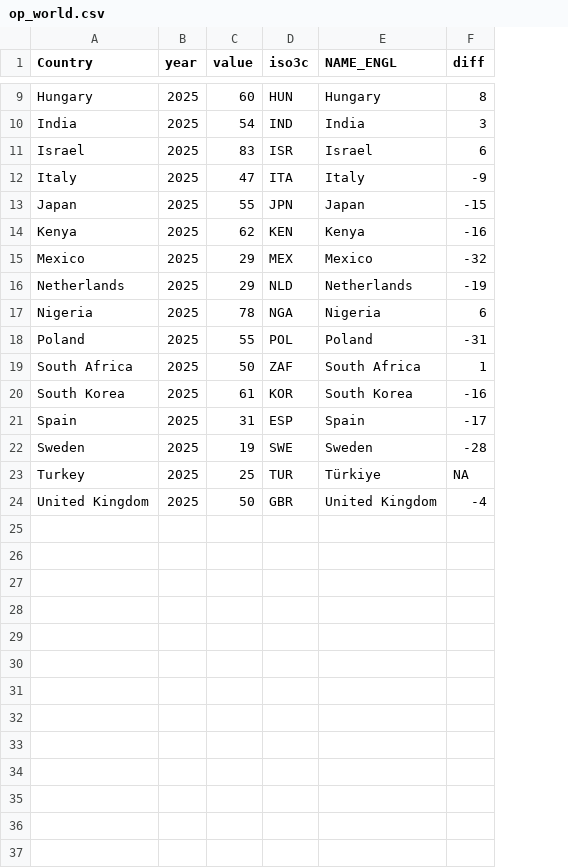
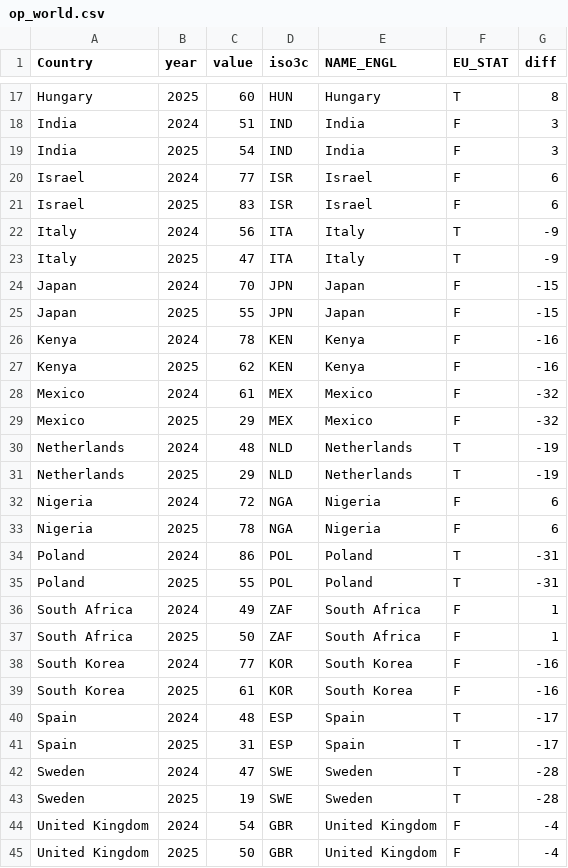
Before and after one commit to euissR/CP187, a CSV file: src/data/op_world.csv, drawn as a sheet; only a part is shown, gaps mark what is left out; removed rows and columns are numbered as before the commit, all else as after; the diff covers the shown part only; the diff names each change by its address in the sheet, - before the commit and + after, or states it on an @@ line.

```diff
--- a/src/data/op_world.csv
+++ b/src/data/op_world.csv
+column F (EU_STAT), row 17: T; row 19: F; row 21: F; row 23: T; row 25: F; row 27: F; row 29: F; row 31: T; row 33: F; row 35: T; row 37: F; row 39: F; row 41: T; row 43: T; row 45: F
+row 18: India | 2024 | 51 | IND | India | F | 3
+row 20: Israel | 2024 | 77 | ISR | Israel | F | 6
+row 22: Italy | 2024 | 56 | ITA | Italy | T | -9
+row 24: Japan | 2024 | 70 | JPN | Japan | F | -15
+row 26: Kenya | 2024 | 78 | KEN | Kenya | F | -16
+row 28: Mexico | 2024 | 61 | MEX | Mexico | F | -32
+row 30: Netherlands | 2024 | 48 | NLD | Netherlands | T | -19
+row 32: Nigeria | 2024 | 72 | NGA | Nigeria | F | 6
+row 34: Poland | 2024 | 86 | POL | Poland | T | -31
+row 36: South Africa | 2024 | 49 | ZAF | South Africa | F | 1
+row 38: South Korea | 2024 | 77 | KOR | South Korea | F | -16
+row 40: Spain | 2024 | 48 | ESP | Spain | T | -17
+row 42: Sweden | 2024 | 47 | SWE | Sweden | T | -28
-row 23: Turkey | 2025 | 25 | TUR | Türkiye | NA
+row 44: United Kingdom | 2024 | 54 | GBR | United Kingdom | F | -4
```
Also changed, not shown: 8 added rows elsewhere in this file, 7 other files.
